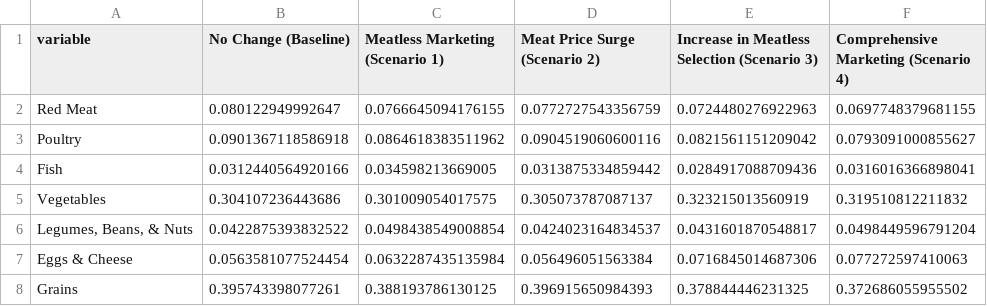
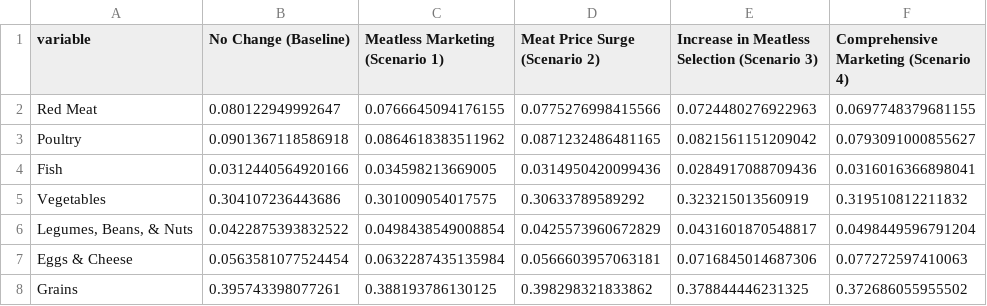
Before and after one commit to scarygary89/BaltimoreFoodABM, a CSV file: RScriptsPlot/OutputPlots/MealBreakdown.csv, drawn as a sheet.

```diff
--- a/RScriptsPlot/OutputPlots/MealBreakdown.csv
+++ b/RScriptsPlot/OutputPlots/MealBreakdown.csv
@@ -1,8 +1,8 @@
 "variable","No Change (Baseline)","Meatless Marketing (Scenario 1)","Meat Price Surge (Scenario 2)","Increase in Meatless Selection (Scenario 3)","Comprehensive Marketing (Scenario 4)"
-"Red Meat",0.080122949992647,0.0766645094176155,0.0772727543356759,0.0724480276922963,0.0697748379681155
-"Poultry",0.0901367118586918,0.0864618383511962,0.0904519060600116,0.0821561151209042,0.0793091000855627
-"Fish",0.0312440564920166,0.034598213669005,0.0313875334859442,0.0284917088709436,0.0316016366898041
-"Vegetables",0.304107236443686,0.301009054017575,0.305073787087137,0.323215013560919,0.319510812211832
-"Legumes, Beans, & Nuts",0.0422875393832522,0.0498438549008854,0.0424023164834537,0.0431601870548817,0.0498449596791204
-"Eggs & Cheese",0.0563581077524454,0.0632287435135984,0.056496051563384,0.0716845014687306,0.077272597410063
-"Grains",0.395743398077261,0.388193786130125,0.396915650984393,0.378844446231325,0.372686055955502
+"Red Meat",0.080122949992647,0.0766645094176155,0.0775276998415566,0.0724480276922963,0.0697748379681155
+"Poultry",0.0901367118586918,0.0864618383511962,0.0871232486481165,0.0821561151209042,0.0793091000855627
+"Fish",0.0312440564920166,0.034598213669005,0.0314950420099436,0.0284917088709436,0.0316016366898041
+"Vegetables",0.304107236443686,0.301009054017575,0.30633789589292,0.323215013560919,0.319510812211832
+"Legumes, Beans, & Nuts",0.0422875393832522,0.0498438549008854,0.0425573960672829,0.0431601870548817,0.0498449596791204
+"Eggs & Cheese",0.0563581077524454,0.0632287435135984,0.0566603957063181,0.0716845014687306,0.077272597410063
+"Grains",0.395743398077261,0.388193786130125,0.398298321833862,0.378844446231325,0.372686055955502
```
Also changed, not shown: RScriptsPlot/OutputPlots/MealBreakdownByIncome.csv, RScriptsPlot/OutputPlots/MealBreakdownByPoverty.csv, 15 other files.
